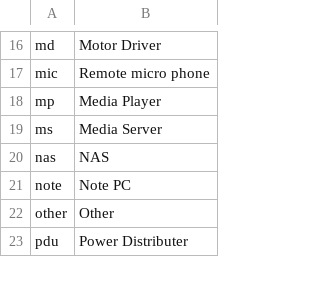
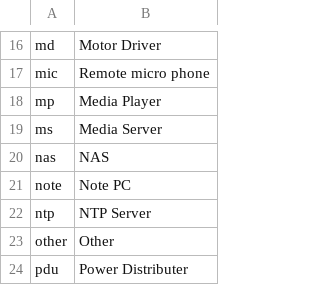
Before and after one commit to ciax/cfg.pub, a TSV file: db/db-category-pub.tsv, drawn as a sheet; only a part is shown, gaps mark what is left out.

```diff
--- a/db/db-category-pub.tsv
+++ b/db/db-category-pub.tsv
@@ -21,2 +21,3 @@ nas	NAS
 note	Note PC
+ntp	NTP Server
 other	Other
```
Also changed, not shown: db/db-mfr-pub.tsv, db/db-model-pub.tsv.
